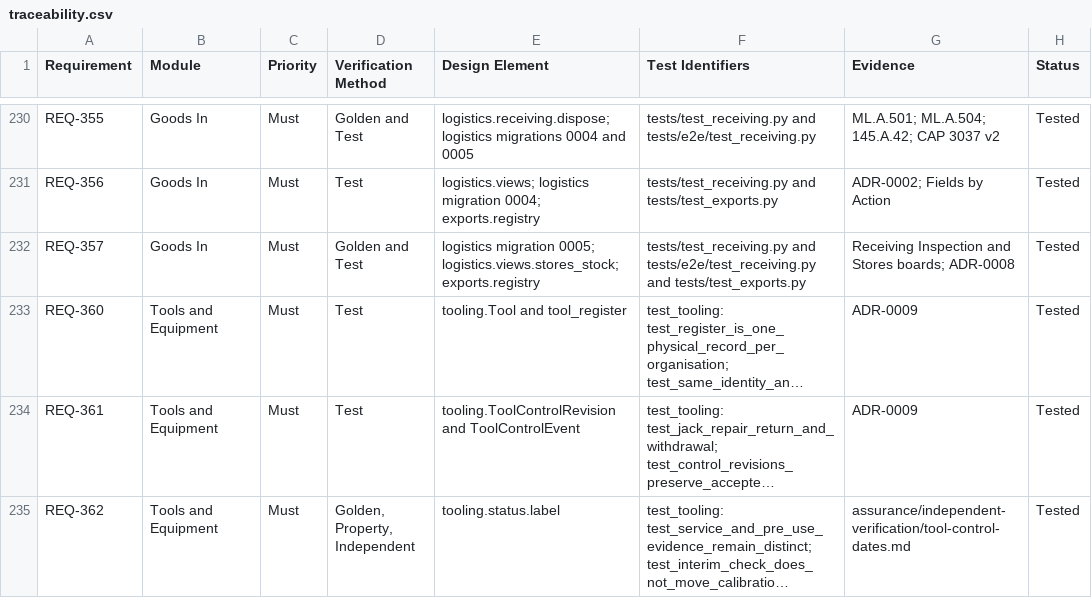
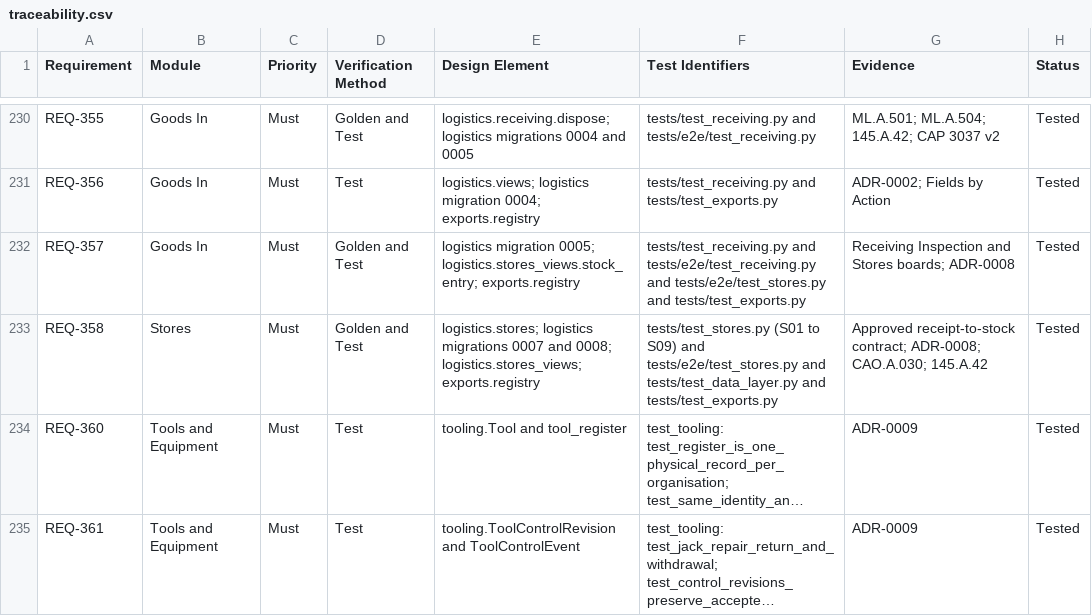
Before and after one commit to alxtkng/airworthiness-plus, a CSV file: requirements/traceability.csv, drawn as a sheet; only a part is shown, gaps mark what is left out; the shorter side is filled out with more unchanged rows; long unchanged cells end in …; the diff names each change by its address in the sheet, - before the commit and + after, or states it on an @@ line.

```diff
--- a/requirements/traceability.csv
+++ b/requirements/traceability.csv
-E232 (Design Element): …migration 0005; logistics.views.stores_stock; exports.registry
+E232 (Design Element): …migration 0005; logistics.stores_views.stock_entry; exports.registry
-F232 (Test Identifiers): …tests/e2e/test_receiving.py and tests/test_exports.py
+F232 (Test Identifiers): …tests/e2e/test_receiving.py and tests/e2e/test_stores.py and tests/test_exports.py
+row 233: REQ-358 | Stores | Must | Golden and Test | logistics.stores; logistics migrations 0007 and 0008; logistics.stores_views; exports.registry | tests/test_stores.py (S01 to S09) and tests/e2e/test_stores.py and tests/test_data_layer.py and tests/test_exports.py | Approved receipt-to-stock contract; ADR-0008; CAO.A.030; 145.A.42 | Tested
```
Also changed, not shown: 27 other files.
